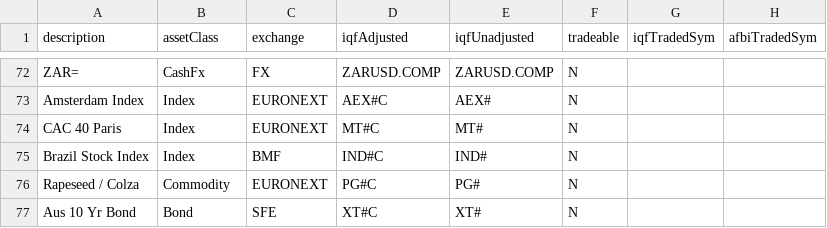
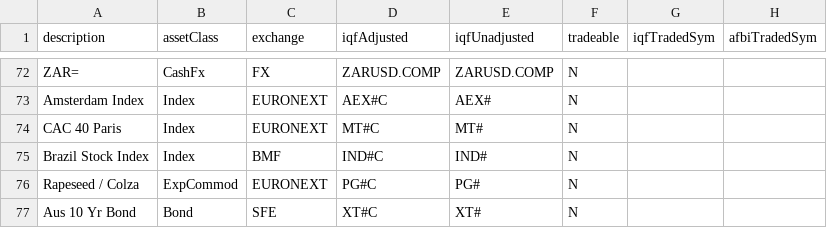
Before and after one commit to Matthew-Ramanah/csaProd, a CSV file: csaRefData.csv, drawn as a sheet; only a part is shown, gaps mark what is left out; the diff covers the shown part only; the diff names each change by its address in the sheet, - before the commit and + after, or states it on an @@ line.

```diff
--- a/csaRefData.csv
+++ b/csaRefData.csv
-B76 (assetClass): Commodity
+B76 (assetClass): ExpCommod
```
Also changed, not shown: 27 edited cells elsewhere in this file.
